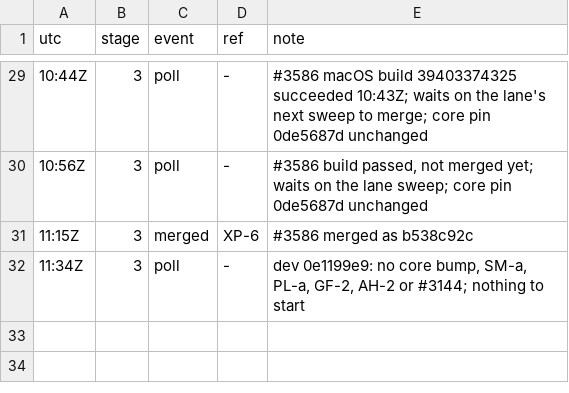
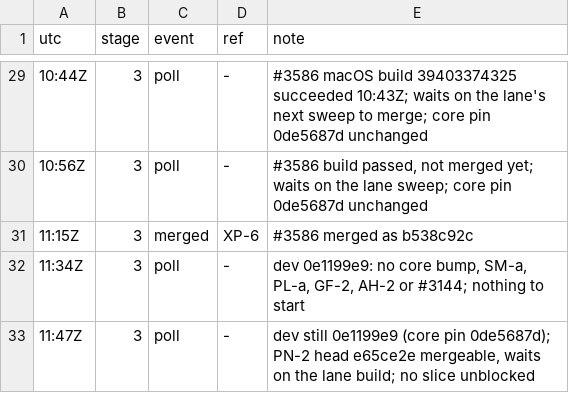
Before and after one commit to qbtrix/creative-apps, a TSV file: docs/leads/export-pack/timeline.tsv, drawn as a sheet; only a part is shown, gaps mark what is left out; the diff names each change by its address in the sheet, - before the commit and + after, or states it on an @@ line.

Commit message:
docs(leads): export-pack poll

```diff
--- a/docs/leads/export-pack/timeline.tsv
+++ b/docs/leads/export-pack/timeline.tsv
+row 33: 11:47Z | 3 | poll | - | dev still 0e1199e9 (core pin 0de5687d); PN-2 head e65ce2e mergeable, waits on the lane build; no slice unblocked
```
